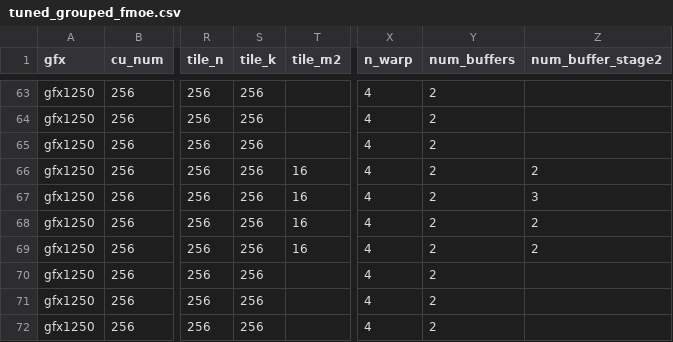
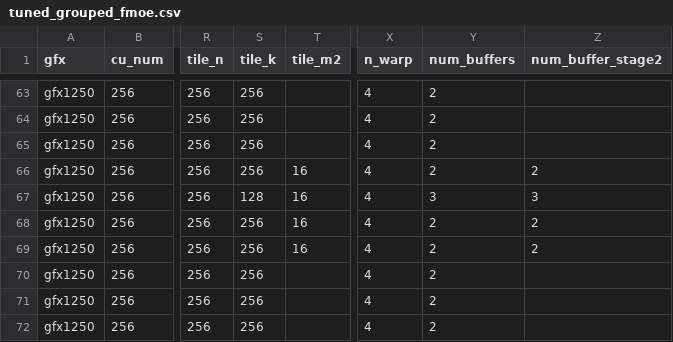
Before and after one commit to sudhu2k/aiter, a CSV file: aiter/configs/tuned_grouped_fmoe.csv, drawn as a sheet; only a part is shown, gaps mark what is left out; the diff names each change by its address in the sheet, - before the commit and + after, or states it on an @@ line.

Commit message:
update

```diff
--- a/aiter/configs/tuned_grouped_fmoe.csv
+++ b/aiter/configs/tuned_grouped_fmoe.csv
-S67 (tile_k): 256
+S67 (tile_k): 128
-Y67 (num_buffers): 2
+Y67 (num_buffers): 3
```
